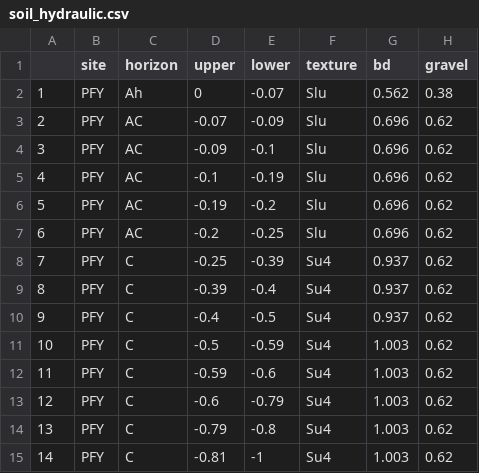
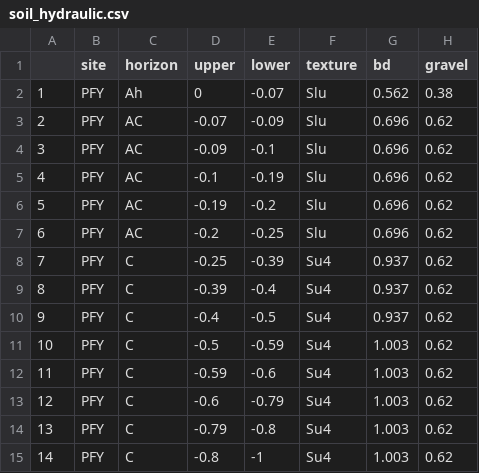
Before and after one commit to LouisGraup/DeepDrought, a CSV file: Data/Pfyn/soil_hydraulic.csv, drawn as a sheet; only a part is shown; the diff names each change by its address in the sheet, - before the commit and + after, or states it on an @@ line.

```diff
--- a/Data/Pfyn/soil_hydraulic.csv
+++ b/Data/Pfyn/soil_hydraulic.csv
-D15 (upper): -0.81
+D15 (upper): -0.8
```
Also changed, not shown: Code/Julia/LWFBinput/Pfyn_control/pfynwald_meteoveg.csv, Code/Julia/LWFBinput/Pfyn_irr_stop/pfynwald_meteoveg.csv, 12 other files.
